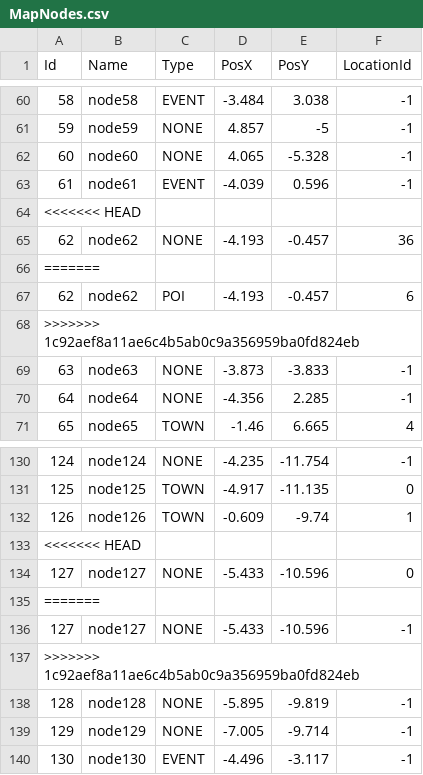
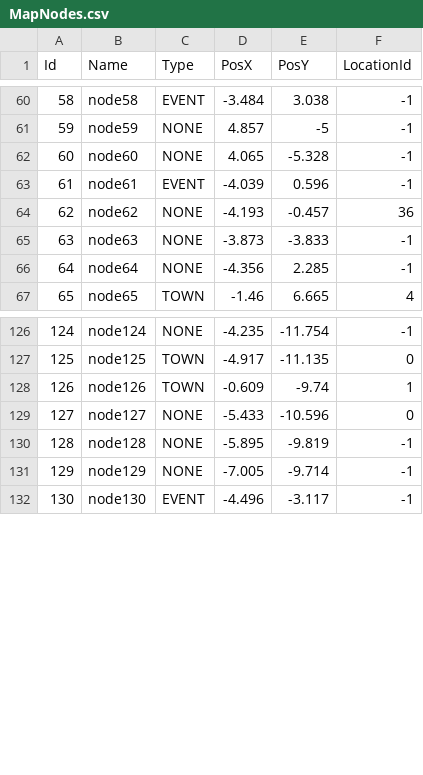
Before and after one commit to GameDevProject-S20/Pre-Production, a CSV file: 4900Project/Assets/StreamingAssets/BackupData/MapNodes.csv, drawn as a sheet; only a part is shown, gaps mark what is left out.

```diff
--- a/4900Project/Assets/StreamingAssets/BackupData/MapNodes.csv
+++ b/4900Project/Assets/StreamingAssets/BackupData/MapNodes.csv
@@ -63,7 +63,3 @@ Id,Name,Type,PosX,PosY,LocationId
 61,node61,EVENT,-4.039,0.596,-1
-<<<<<<< HEAD
 62,node62,NONE,-4.193,-0.457,36
-=======
-62,node62,POI,-4.193,-0.457,6
->>>>>>> 1c92aef8a11ae6c4b5ab0c9a356959ba0fd824eb
 63,node63,NONE,-3.873,-3.833,-1
@@ -132,7 +128,3 @@ Id,Name,Type,PosX,PosY,LocationId
 126,node126,TOWN,-0.609,-9.74,1
-<<<<<<< HEAD
 127,node127,NONE,-5.433,-10.596,0
-=======
-127,node127,NONE,-5.433,-10.596,-1
->>>>>>> 1c92aef8a11ae6c4b5ab0c9a356959ba0fd824eb
 128,node128,NONE,-5.895,-9.819,-1
```
Also changed, not shown: 4900Project/Assets/StreamingAssets/BackupData/Town.csv, 4 other files.
